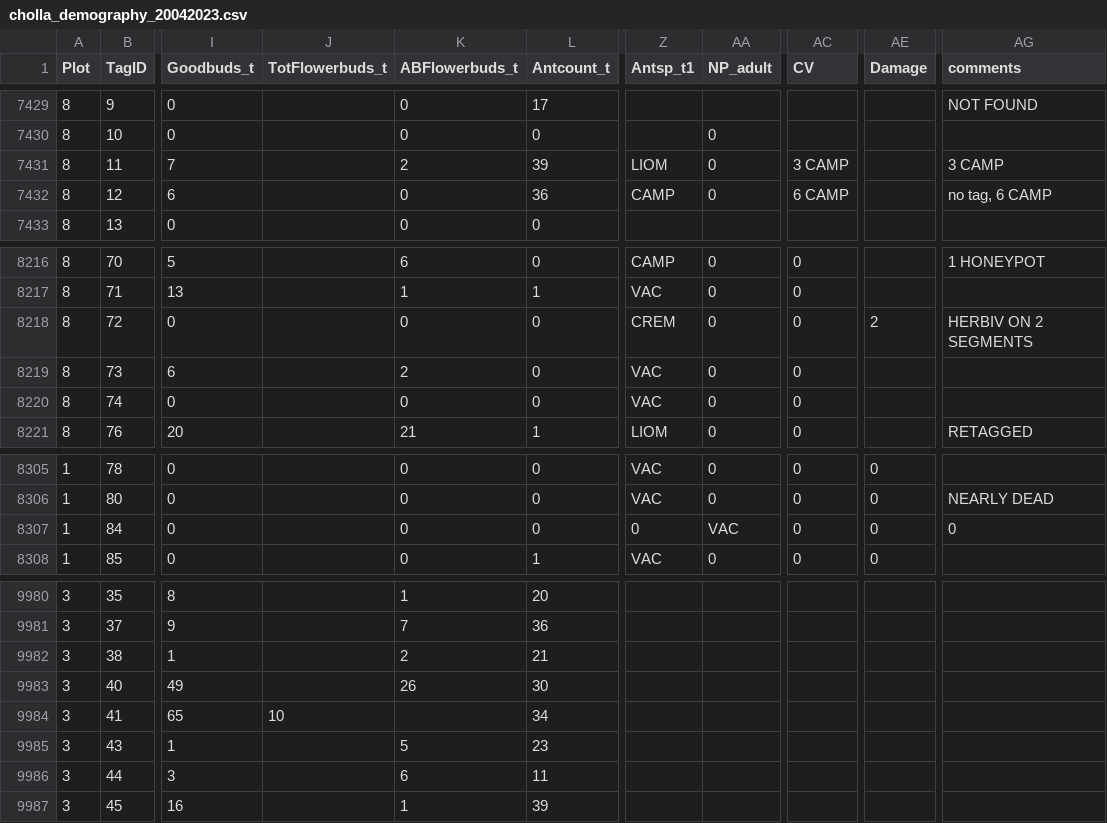
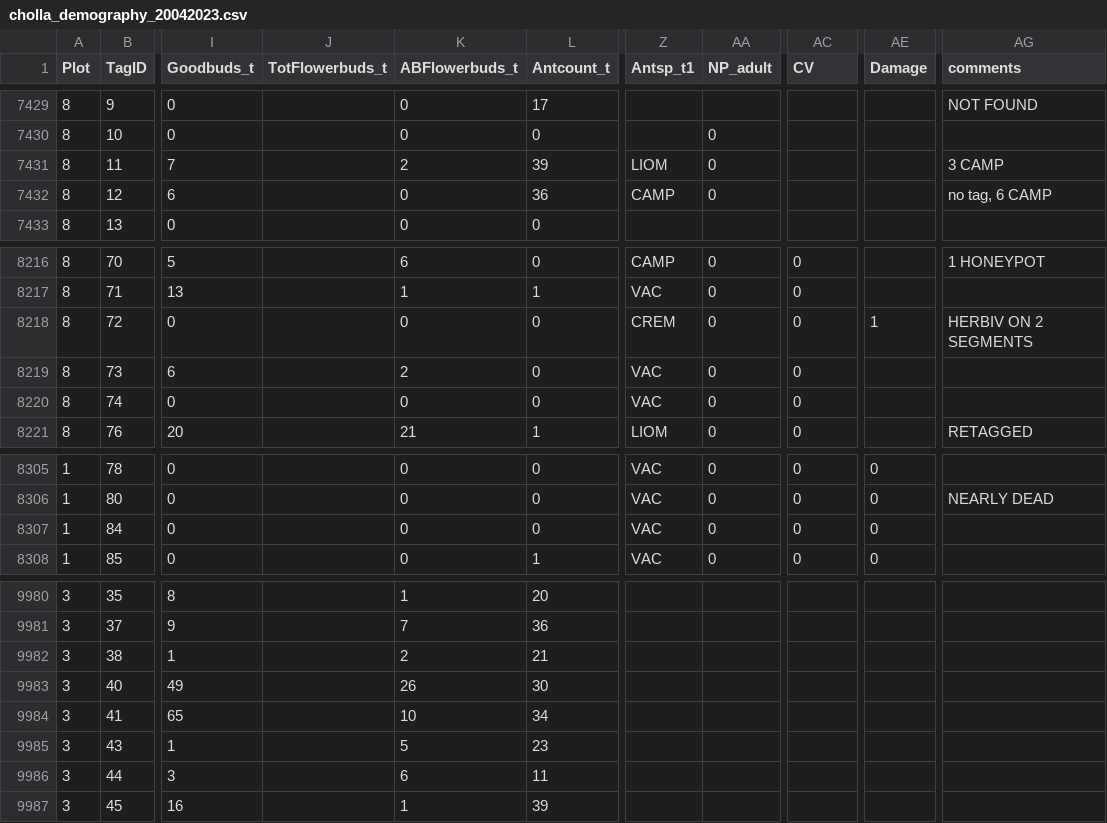
Before and after one commit to acampbell110/ant_cactus_demography, a CSV file: Data Analysis/cholla_demography_20042023.csv, drawn as a sheet; only a part is shown, gaps mark what is left out; the diff names each change by its address in the sheet, - before the commit and + after, or states it on an @@ line.

```diff
--- a/Data Analysis/cholla_demography_20042023.csv
+++ b/Data Analysis/cholla_demography_20042023.csv
-AC7431 (CV): 3 CAMP
+AC7431 (CV): (empty)
-AC7432 (CV): 6 CAMP
+AC7432 (CV): (empty)
-AE8218 (Damage): 2
+AE8218 (Damage): 1
-Z8307 (Antsp_t1): 0
+Z8307 (Antsp_t1): VAC
-AA8307 (NP_adult): VAC
+AA8307 (NP_adult): 0
-AG8307 (comments): 0
+AG8307 (comments): (empty)
-J9984 (TotFlowerbuds_t): 10
+J9984 (TotFlowerbuds_t): (empty)
-K9984 (ABFlowerbuds_t): (empty)
+K9984 (ABFlowerbuds_t): 10
```
Also changed, not shown: 41 other files.
